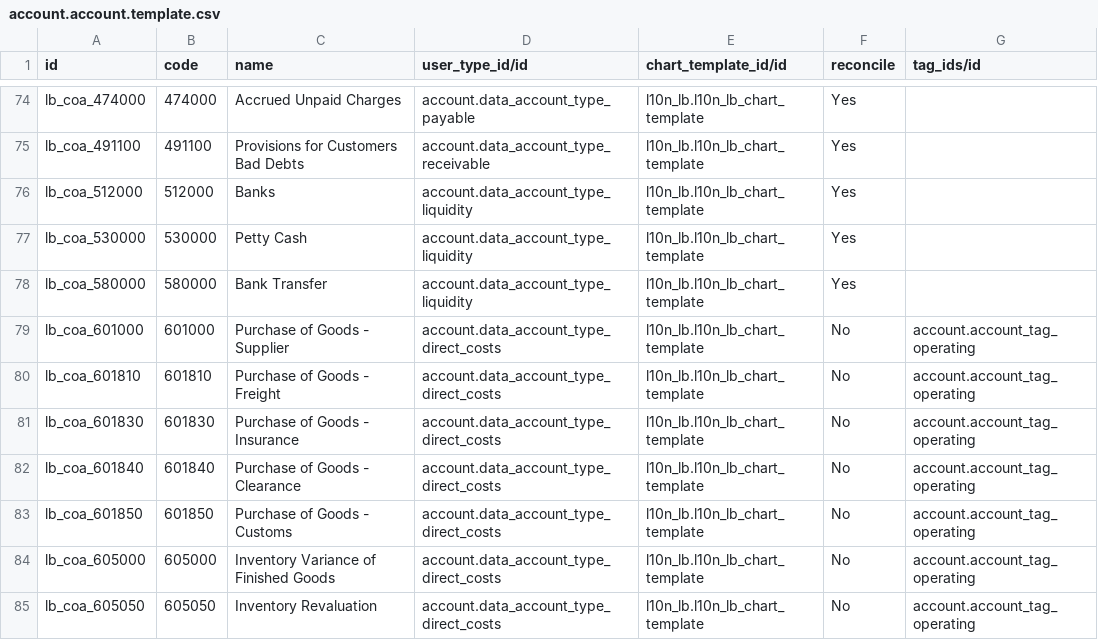
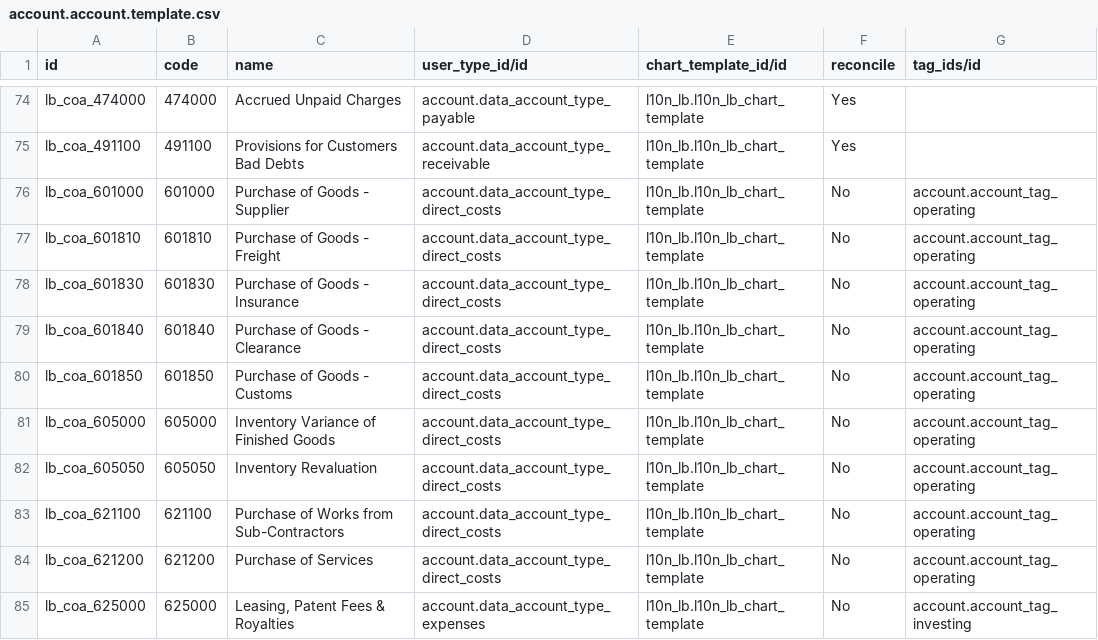
Before and after one commit to Hloul/demo, a CSV file: l10n_lb/data/account.account.template.csv, drawn as a sheet; only a part is shown, gaps mark what is left out; the shorter side is filled out with more unchanged rows; the diff names each change by its address in the sheet, - before the commit and + after, or states it on an @@ line.

```diff
--- a/l10n_lb/data/account.account.template.csv
+++ b/l10n_lb/data/account.account.template.csv
-row 76: lb_coa_512000 | 512000 | Banks | account.data_account_type_liquidity | l10n_lb.l10n_lb_chart_template | Yes
-row 77: lb_coa_530000 | 530000 | Petty Cash | account.data_account_type_liquidity | l10n_lb.l10n_lb_chart_template | Yes
-row 78: lb_coa_580000 | 580000 | Bank Transfer | account.data_account_type_liquidity | l10n_lb.l10n_lb_chart_template | Yes
```
Also changed, not shown: 2 other files.
